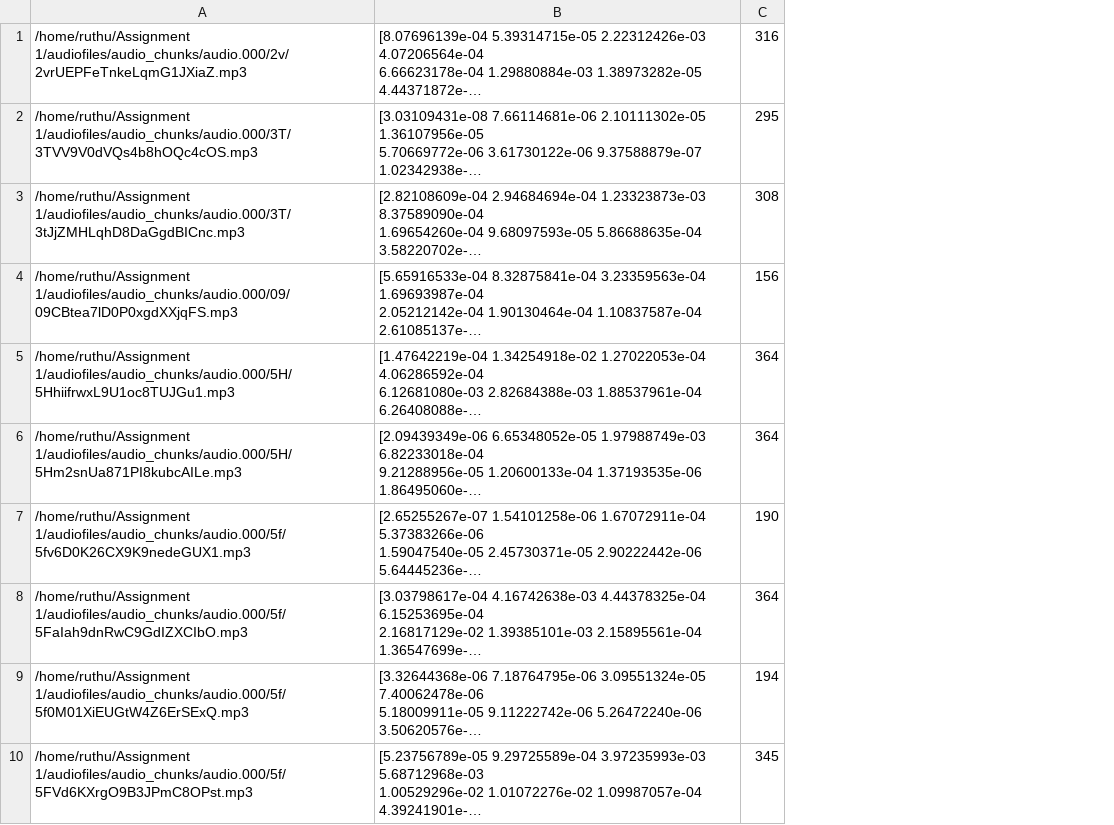
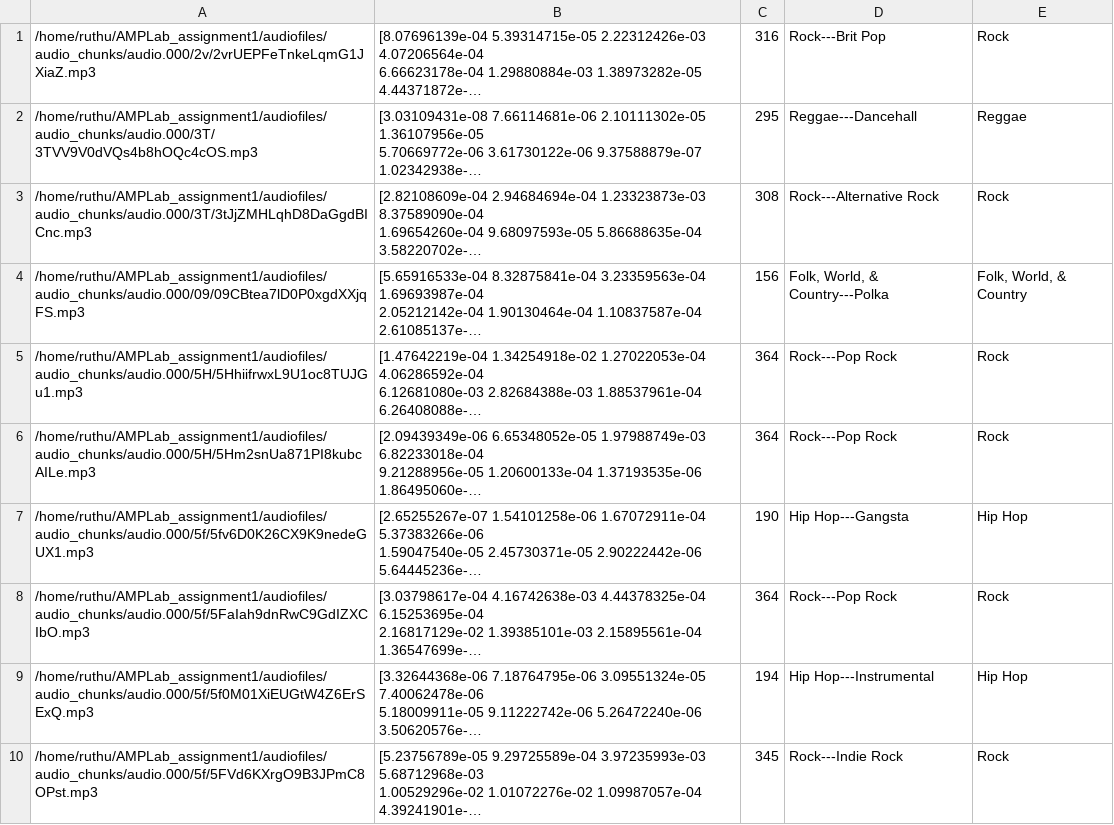
Before and after one commit to root2pk/music_similarity_playlists, a CSV file: genre_predictions.csv, drawn as a sheet; long unchanged cells end in …; removed rows and columns are numbered as before the commit, all else as after; the diff names each change by its address in the sheet, - before the commit and + after, or states it on an @@ line.

Commit message:
moved genre classification to methods.py

```diff
--- a/genre_predictions.csv
+++ b/genre_predictions.csv
-column A, rows 1-10: /home/ruthu/Assignment 1/audiofiles/audio_chunks/audio.000/2v/2vrUEPFeTnkeLqmG1JXiaZ.mp3 | /home/ruthu/Assignment 1/audiofiles/audio_chunks/audio.000/3T/3TVV9V0dVQs4b8hOQc4cOS.mp3 | /home/ruthu/Assignment 1/audiofiles/audio_chunks/audio.000/3T/3tJjZMHLqhD8DaGgdBICnc.mp3 | /home/ruthu/Assignment 1/audiofiles/audio_chunks/audio.000/09/09CBtea7lD0P0xgdXXjqFS.mp3 | /home/ruthu/Assignment 1/audiofiles/audio_chunks/audio.000/5H/5HhiifrwxL9U1oc8TUJGu1.mp3 | /home/ruthu/Assignment 1/audiofiles/audio_chunks/audio.000/5H/5Hm2snUa871PI8kubcAILe.mp3 | /home/ruthu/Assignment 1/audiofiles/audio_chunks/audio.000/5f/5fv6D0K26CX9K9nedeGUX1.mp3 | /home/ruthu/Assignment 1/audiofiles/audio_chunks/audio.000/5f/5FaIah9dnRwC9GdIZXCIbO.mp3 | /home/ruthu/Assignment 1/audiofiles/audio_chunks/audio.000/5f/5f0M01XiEUGtW4Z6ErSExQ.mp3 | /home/ruthu/Assignment 1/audiofiles/audio_chunks/audio.000/5f/5FVd6KXrgO9B3JPmC8OPst.mp3
+column A, rows 1-10: /home/ruthu/AMPLab_assignment1/audiofiles/audio_chunks/audio.000/2v/2vrUEPFeTnkeLqmG1JXiaZ.mp3 | /home/ruthu/AMPLab_assignment1/audiofiles/audio_chunks/audio.000/3T/3TVV9V0dVQs4b8hOQc4cOS.mp3 | /home/ruthu/AMPLab_assignment1/audiofiles/audio_chunks/audio.000/3T/3tJjZMHLqhD8DaGgdBICnc.mp3 | /home/ruthu/AMPLab_assignment1/audiofiles/audio_chunks/audio.000/09/09CBtea7lD0P0xgdXXjqFS.mp3 | /home/ruthu/AMPLab_assignment1/audiofiles/audio_chunks/audio.000/5H/5HhiifrwxL9U1oc8TUJGu1.mp3 | /home/ruthu/AMPLab_assignment1/audiofiles/audio_chunks/audio.000/5H/5Hm2snUa871PI8kubcAILe.mp3 | /home/ruthu/AMPLab_assignment1/audiofiles/audio_chunks/audio.000/5f/5fv6D0K26CX9K9nedeGUX1.mp3 | /home/ruthu/AMPLab_assignment1/audiofiles/audio_chunks/audio.000/5f/5FaIah9dnRwC9GdIZXCIbO.mp3 | /home/ruthu/AMPLab_assignment1/audiofiles/audio_chunks/audio.000/5f/5f0M01XiEUGtW4Z6ErSExQ.mp3 | /home/ruthu/AMPLab_assignment1/audiofiles/audio_chunks/audio.000/5f/5FVd6KXrgO9B3JPmC8OPst.mp3
+column D, rows 1-10: Rock---Brit Pop | Reggae---Dancehall | Rock---Alternative Rock | Folk, World, & Country---Polka | Rock---Pop Rock | Rock---Pop Rock | Hip Hop---Gangsta | Rock---Pop Rock | Hip Hop---Instrumental | Rock---Indie Rock
+column E, rows 1-10: Rock | Reggae | Rock | Folk, World, & Country | Rock | Rock | Hip Hop | Rock | Hip Hop | Rock
```
Also changed, not shown: features.csv, 2 other files.
